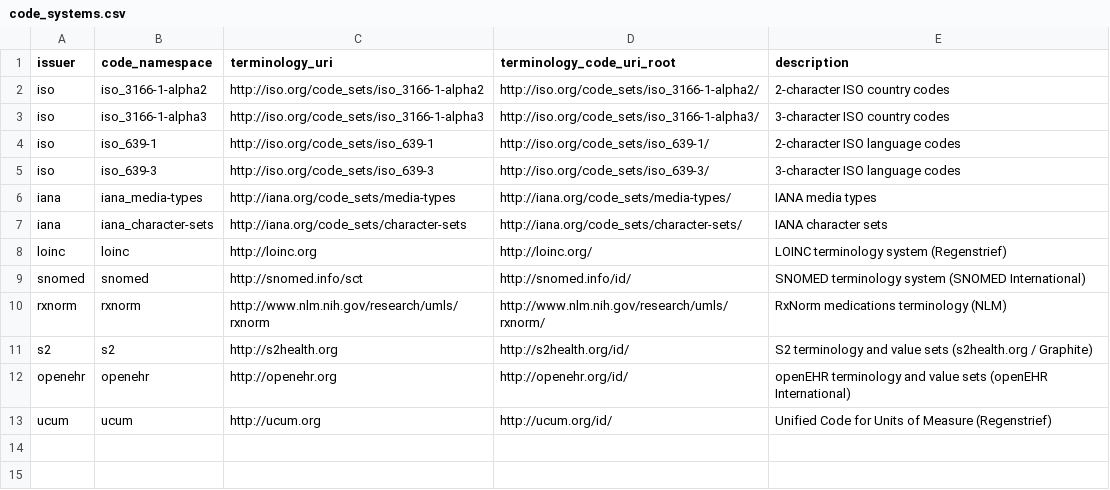
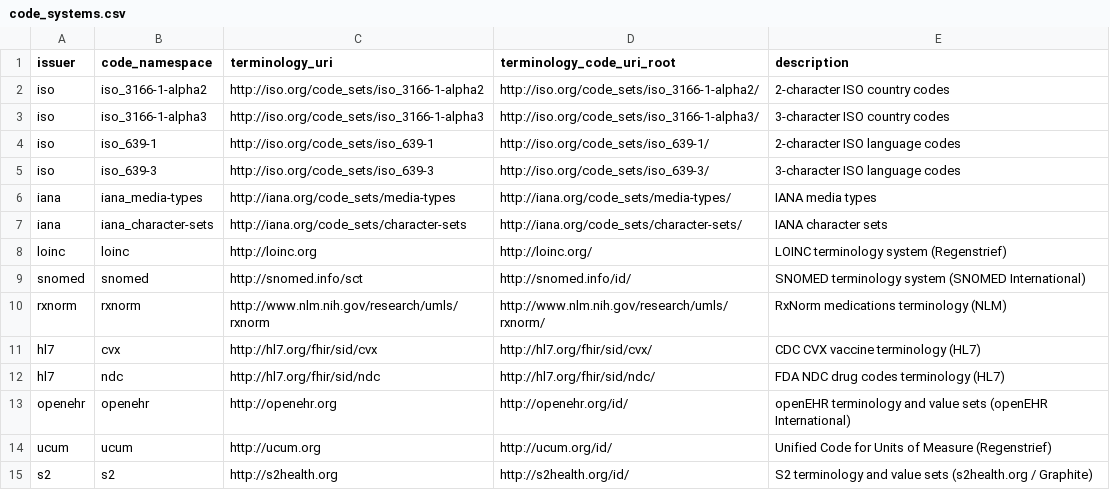
Before and after one commit to S2health/S2-terminology, a CSV file: code-system/code_systems.csv, drawn as a sheet.

Commit message:
Add rows for CVX and NDC.

```diff
--- a/code-system/code_systems.csv
+++ b/code-system/code_systems.csv
@@ -10,4 +10,6 @@ snomed,snomed,http://snomed.info/sct,http://snomed.info/id/,SNOMED terminology s
 rxnorm,rxnorm,http://www.nlm.nih.gov/research/umls/rxnorm,http://www.nlm.nih.gov/research/umls/rxnorm/,RxNorm medications terminology (NLM)
-s2,s2,http://s2health.org,http://s2health.org/id/,S2 terminology and value sets (s2health.org / Graphite)
+hl7,cvx,http://hl7.org/fhir/sid/cvx,http://hl7.org/fhir/sid/cvx/,CDC CVX vaccine terminology (HL7)
+hl7,ndc,http://hl7.org/fhir/sid/ndc,http://hl7.org/fhir/sid/ndc/,FDA NDC drug codes terminology (HL7)
 openehr,openehr,http://openehr.org,http://openehr.org/id/,openEHR terminology and value sets (openEHR International)
 ucum,ucum,http://ucum.org,http://ucum.org/id/,Unified Code for Units of Measure (Regenstrief)
+s2,s2,http://s2health.org,http://s2health.org/id/,S2 terminology and value sets (s2health.org / Graphite)
```
